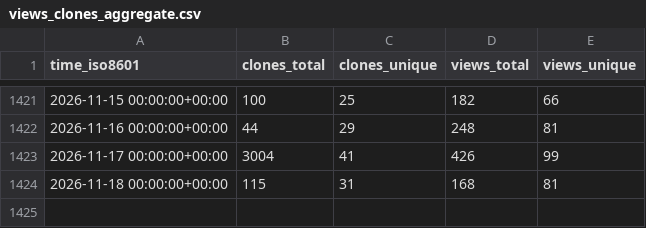
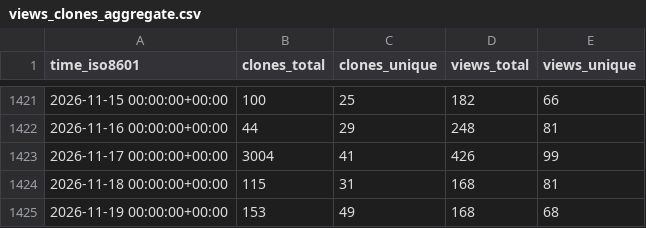
Before and after one commit to Unity-Technologies/EntityComponentSystemSamples, a CSV file: Unity-Technologies/EntityComponentSystemSamples/ghrs-data/views_clones_aggregate.csv, drawn as a sheet; only a part is shown, gaps mark what is left out; the diff names each change by its address in the sheet, - before the commit and + after, or states it on an @@ line.

```diff
--- a/Unity-Technologies/EntityComponentSystemSamples/ghrs-data/views_clones_aggregate.csv
+++ b/Unity-Technologies/EntityComponentSystemSamples/ghrs-data/views_clones_aggregate.csv
+row 1425: 2026-11-19 00:00:00+00:00 | 153 | 49 | 168 | 68
```
Also changed, not shown: 1 other file.
